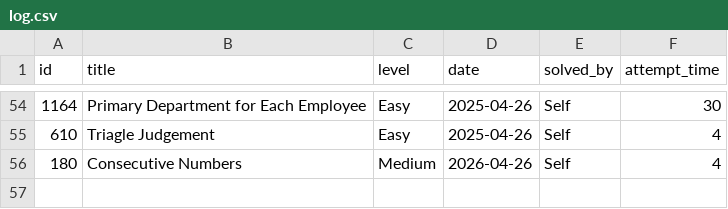
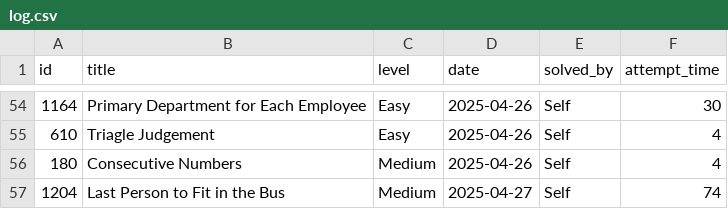
Before and after one commit to kendrickhn/leetcode, a CSV file: progress/log.csv, drawn as a sheet; only a part is shown, gaps mark what is left out.

```diff
--- a/progress/log.csv
+++ b/progress/log.csv
@@ -55,2 +55,3 @@ id,title,level,date,solved_by,attempt_time,
 610,Triagle Judgement,Easy,2025-04-26,Self,4,
-180,Consecutive Numbers,Medium,2026-04-26,Self,4,
+180,Consecutive Numbers,Medium,2025-04-26,Self,4,
+1204,Last Person to Fit in the Bus,Medium,2025-04-27,Self,74,
```
Also changed, not shown: 1 other file.
